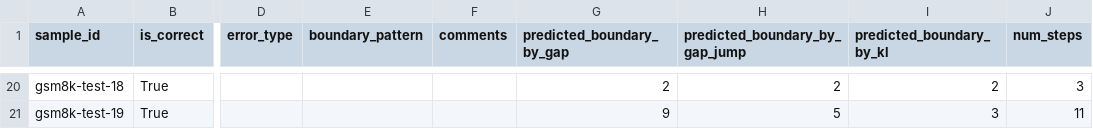
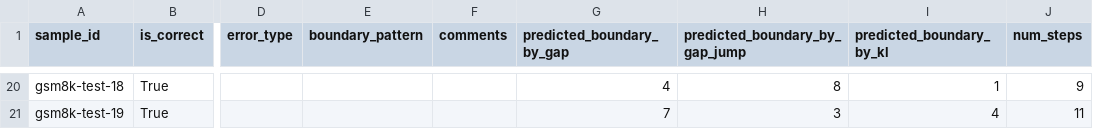
Before and after one commit to emmmleo/Boundary-Aware-Self-Distillation-BASD-, a CSV file: outputs/basd_protocol_run/annotation_template.csv, drawn as a sheet; only a part is shown, gaps mark what is left out; the diff covers the shown part only; the diff names each change by its address in the sheet, - before the commit and + after, or states it on an @@ line.

```diff
--- a/outputs/basd_protocol_run/annotation_template.csv
+++ b/outputs/basd_protocol_run/annotation_template.csv
-G20 (predicted_boundary_by_gap): 2
+G20 (predicted_boundary_by_gap): 4
-H20 (predicted_boundary_by_gap_jump): 2
+H20 (predicted_boundary_by_gap_jump): 8
-I20 (predicted_boundary_by_kl): 2
+I20 (predicted_boundary_by_kl): 1
-J20 (num_steps): 3
+J20 (num_steps): 9
-G21 (predicted_boundary_by_gap): 9
+G21 (predicted_boundary_by_gap): 7
-H21 (predicted_boundary_by_gap_jump): 5
+H21 (predicted_boundary_by_gap_jump): 3
-I21 (predicted_boundary_by_kl): 3
+I21 (predicted_boundary_by_kl): 4
```
Also changed, not shown: 62 edited cells elsewhere in this file, outputs/basd_protocol_analysis/sample_summary.csv, 32 other files.
